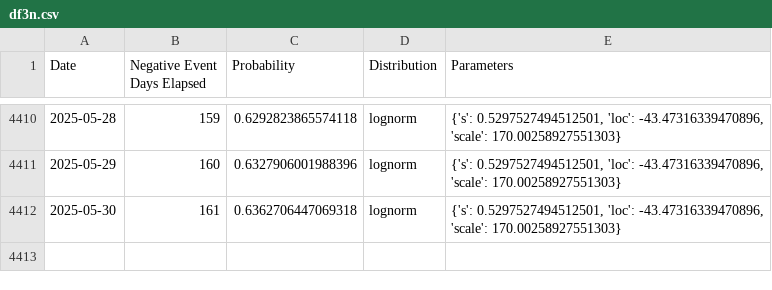
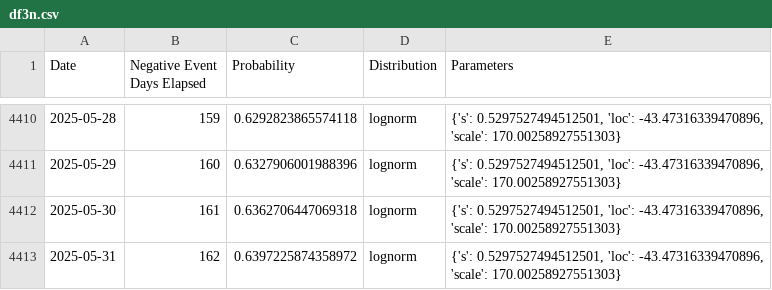
Before and after one commit to k-pantelidis/k-pantelidis.github.io, a CSV file: methodologies/ConditionalDistributionProbabilityEvents/data/df3n.csv, drawn as a sheet; only a part is shown, gaps mark what is left out; the diff names each change by its address in the sheet, - before the commit and + after, or states it on an @@ line.

```diff
--- a/methodologies/ConditionalDistributionProbabilityEvents/data/df3n.csv
+++ b/methodologies/ConditionalDistributionProbabilityEvents/data/df3n.csv
+row 4413: 2025-05-31 | 162 | 0.6397225874358972 | lognorm | {'s': 0.5297527494512501, 'loc': -43.47316339470896, 'scale': 170.00258927551303}
```
Also changed, not shown: methodologies/ConditionalDistributionProbabilityEvents/data/df1.csv, methodologies/ConditionalDistributionProbabilityEvents/data/df3p.csv, 2 other files.
